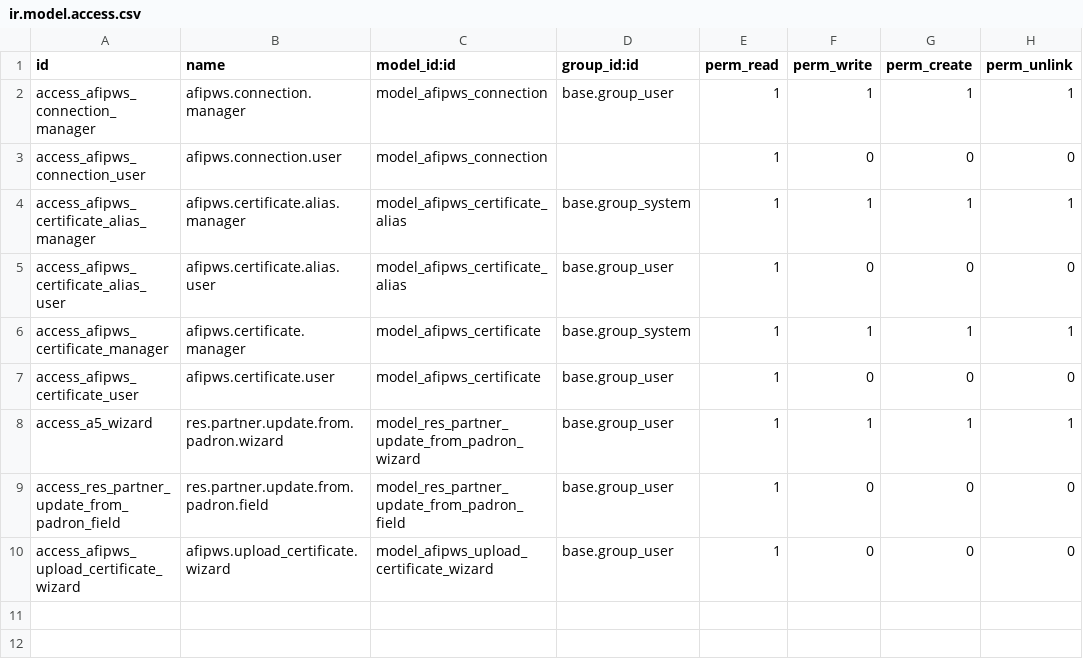
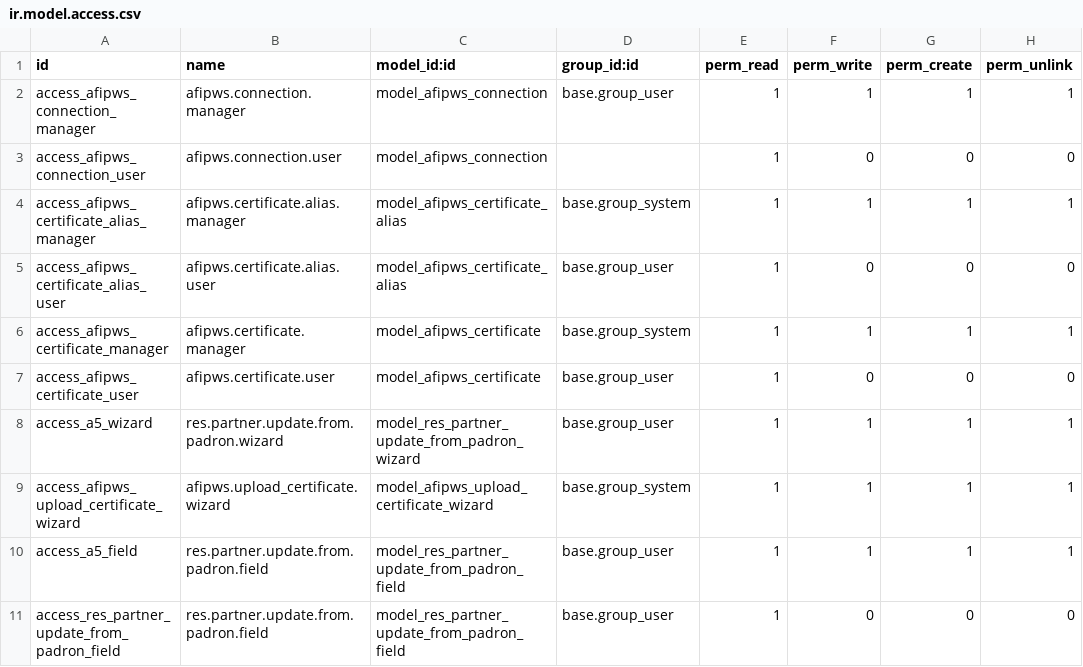
Before and after one commit to ingadhoc/odoo-argentina-ce, a CSV file: l10n_ar_afipws/security/ir.model.access.csv, drawn as a sheet.

```diff
--- a/l10n_ar_afipws/security/ir.model.access.csv
+++ b/l10n_ar_afipws/security/ir.model.access.csv
@@ -8,3 +8,4 @@ access_afipws_certificate_user,afipws.certificate.user,model_afipws_certificate,
 access_a5_wizard,res.partner.update.from.padron.wizard,model_res_partner_update_from_padron_wizard,base.group_user,1,1,1,1
+access_afipws_upload_certificate_wizard,afipws.upload_certificate.wizard,model_afipws_upload_certificate_wizard,base.group_system,1,1,1,1
+access_a5_field,res.partner.update.from.padron.field,model_res_partner_update_from_padron_field,base.group_user,1,1,1,1
 access_res_partner_update_from_padron_field,res.partner.update.from.padron.field,model_res_partner_update_from_padron_field,base.group_user,1,0,0,0
-access_afipws_upload_certificate_wizard,afipws.upload_certificate.wizard,model_afipws_upload_certificate_wizard,base.group_user,1,0,0,0
```
Also changed, not shown: 40 other files.
